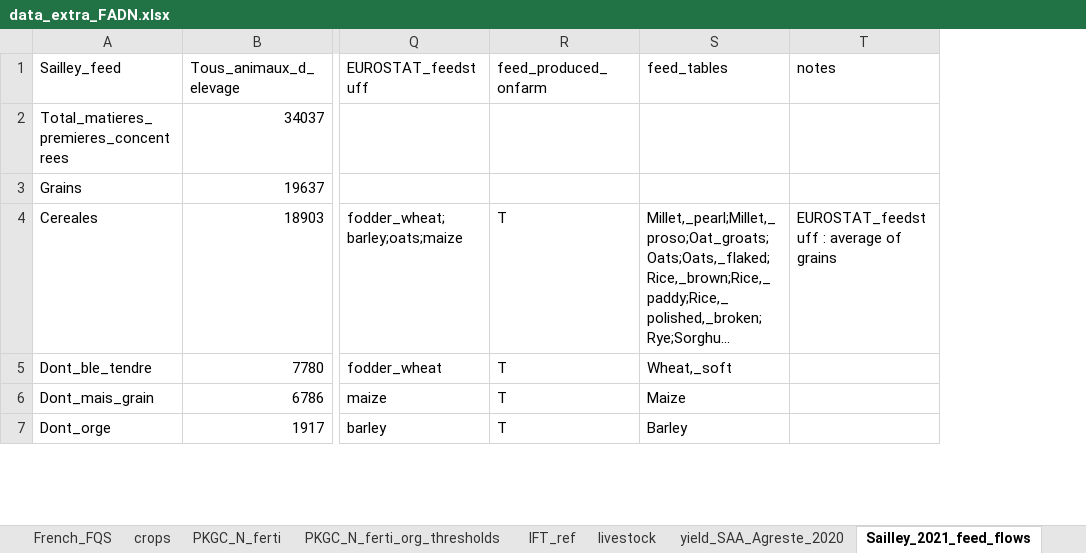
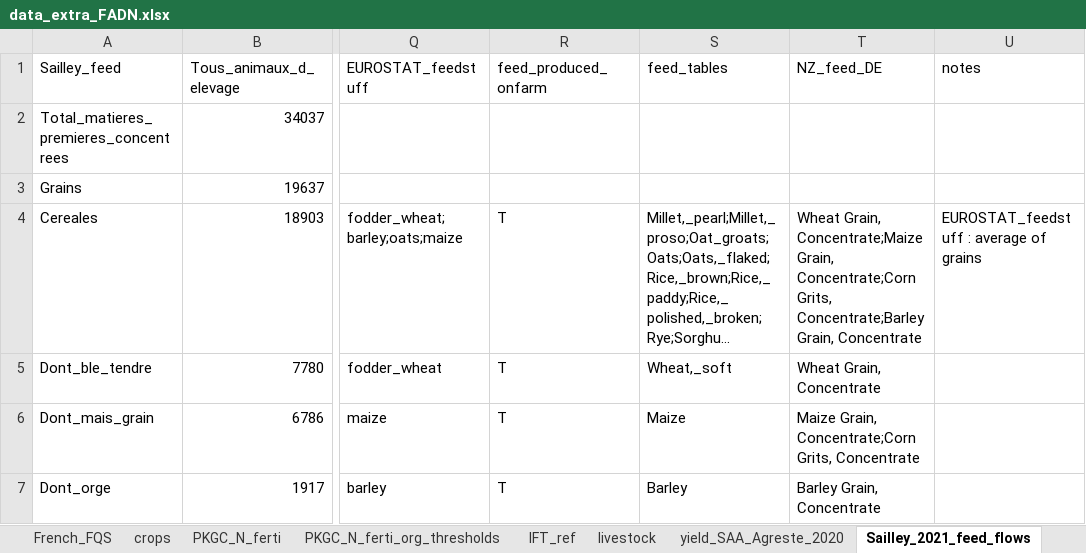
Before and after one commit to sarah-huet/FADN2Footprint, an Excel workbook: inst/ext_data/data_extra_FADN.xlsx, sheet Sailley_2021_feed_flows, drawn as a sheet; only a part is shown, gaps mark what is left out; long unchanged cells end in …; values as stored, in another font and other column widths than the file's, no borders; the diff covers the shown part only; the diff names each change by its address in the sheet, - before the commit and + after, or states it on an @@ line.

Commit message:
Feed digestibility
Use New Zealand data on feed digestibility

```diff
--- a/inst/ext_data/data_extra_FADN.xlsx (sheet Sailley_2021_feed_flows)
+++ b/inst/ext_data/data_extra_FADN.xlsx (sheet Sailley_2021_feed_flows)
+column T (NZ_feed_DE), rows 4-7: Wheat Grain, Concentrate;Maize Grain, Concentrate;Corn Grits, Concentrate;Barley Grain, Concentrate | Wheat Grain, Concentrate | Maize Grain, Concentrate;Corn Grits, Concentrate | Barley Grain, Concentrate
```
Also changed, not shown: 2 edited cells elsewhere in this sheet, sheet crops, sheet NZ_feed_DE, sheet ReadMe, 9 other files.
